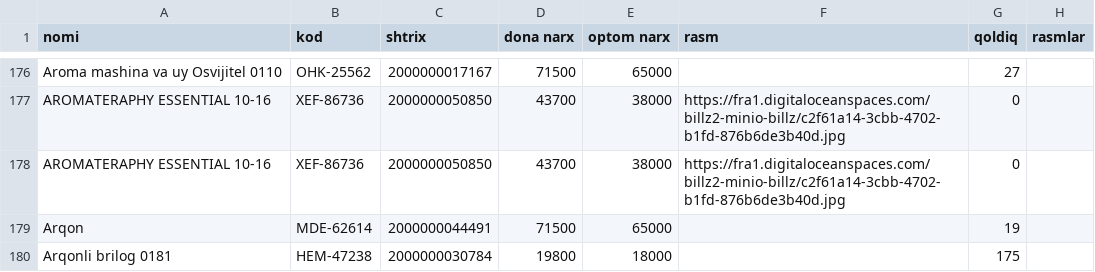
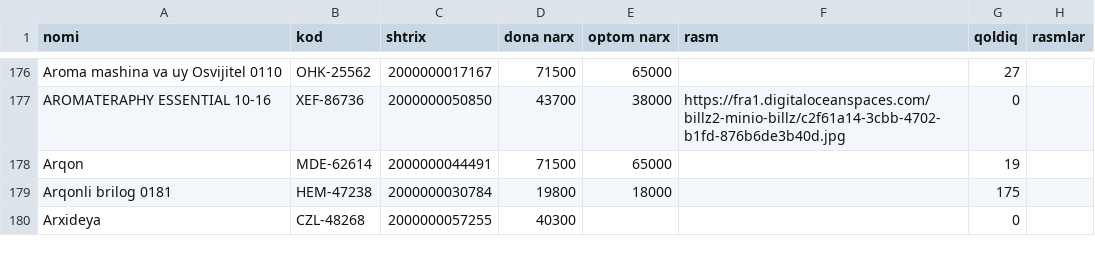
Before and after one commit to maxmuda725-jpg/turfa-narx, a CSV file: baza/products.csv, drawn as a sheet; only a part is shown, gaps mark what is left out; the shorter side is filled out with more unchanged rows; removed rows and columns are numbered as before the commit, all else as after; the diff covers the shown part only; the diff names each change by its address in the sheet, - before the commit and + after, or states it on an @@ line.

Commit message:
Baza Billz'dan yangilandi

```diff
--- a/baza/products.csv
+++ b/baza/products.csv
-row 178: AROMATERAPHY ESSENTIAL 10-16 | XEF-86736 | 2000000050850 | 43700 | 38000 | https://fra1.digitaloceanspaces.com/billz2-minio-billz/c2f61a14-3cbb-4702-b1fd-876b6de3b40d.jpg | 0
```
Also changed, not shown: 2 added rows, 1 removed row, 5 moved rows and 10 edited cells elsewhere in this file, 1 other file.
